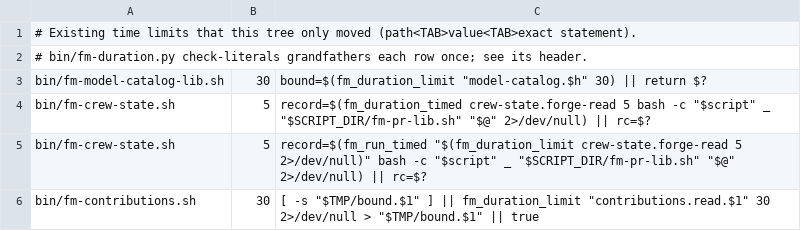
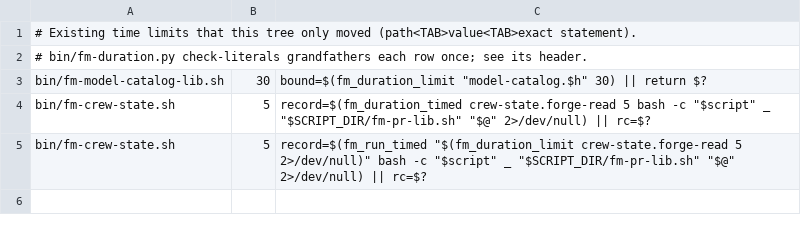
Before and after one commit to MrGTV-love/firstmate, a TSV file: bin/fm-duration-existing-limits.tsv, drawn as a sheet; the diff names each change by its address in the sheet, - before the commit and + after, or states it on an @@ line.

Commit message:
no-mistakes(review): Bound launcher stop by cleanup allowance; drop ledger lookups

```diff
--- a/bin/fm-duration-existing-limits.tsv
+++ b/bin/fm-duration-existing-limits.tsv
-row 6: bin/fm-contributions.sh | 30 | [ -s "$TMP/bound.$1" ] || fm_duration_limit "contributions.read.$1" 30 2>/dev/null > "$TMP/bound.$1" || true
```
Also changed, not shown: 8 other files.
